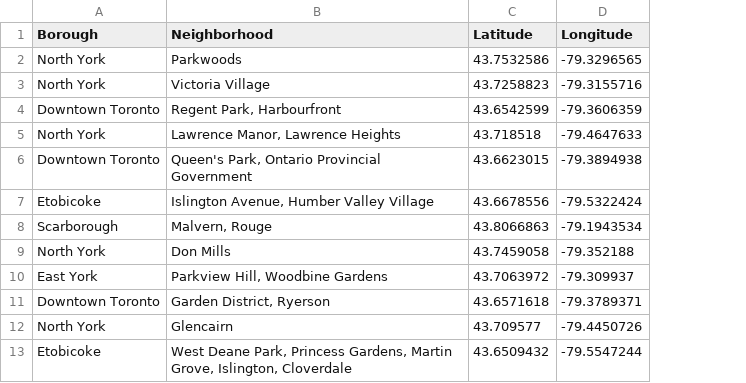
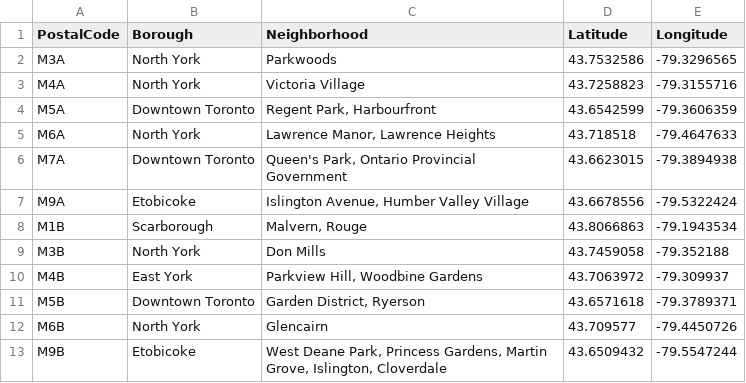
Before and after one commit to elle86a/Coursera_Capstone, a CSV file: Archive/out_with_coords.csv, drawn as a sheet; only a part is shown; the diff names each change by its address in the sheet, - before the commit and + after, or states it on an @@ line.

```diff
--- a/Archive/out_with_coords.csv
+++ b/Archive/out_with_coords.csv
+column A (PostalCode), rows 2-13: M3A | M4A | M5A | M6A | M7A | M9A | M1B | M3B | M4B | M5B | M6B | M9B
```
Also changed, not shown: 1 other file.
